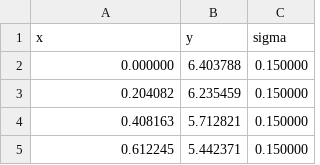
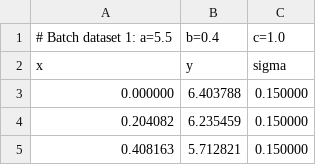
Before and after one commit to imewei/NLSQ, a CSV file: examples/scripts/10_cli-commands/data/batch_data_1.csv, drawn as a sheet; only a part is shown; the shorter side is filled out with more unchanged rows.

```diff
--- a/examples/scripts/10_cli-commands/data/batch_data_1.csv
+++ b/examples/scripts/10_cli-commands/data/batch_data_1.csv
@@ -1 +1,2 @@
+# Batch dataset 1: a=5.5, b=0.4, c=1.0
 x,y,sigma
```
Also changed, not shown: examples/scripts/10_cli-commands/data/batch_data_2.csv, examples/scripts/10_cli-commands/data/batch_data_3.csv, 9 other files.
